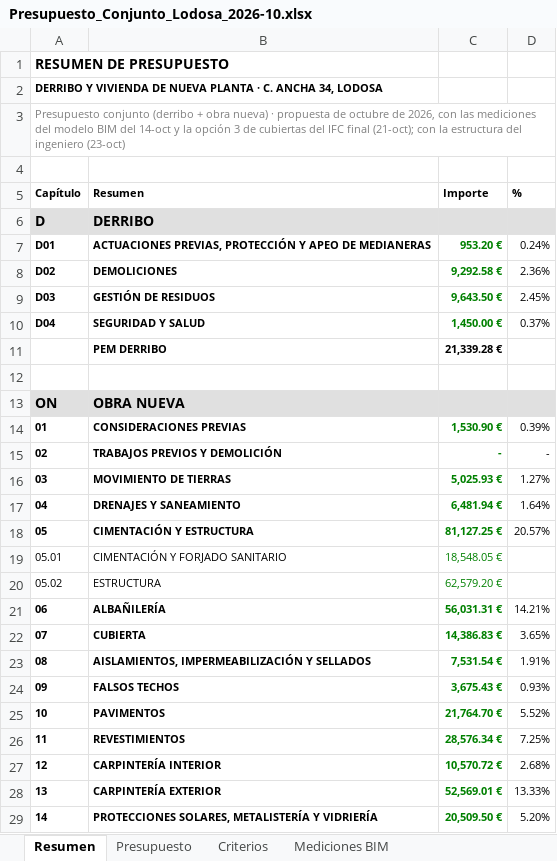
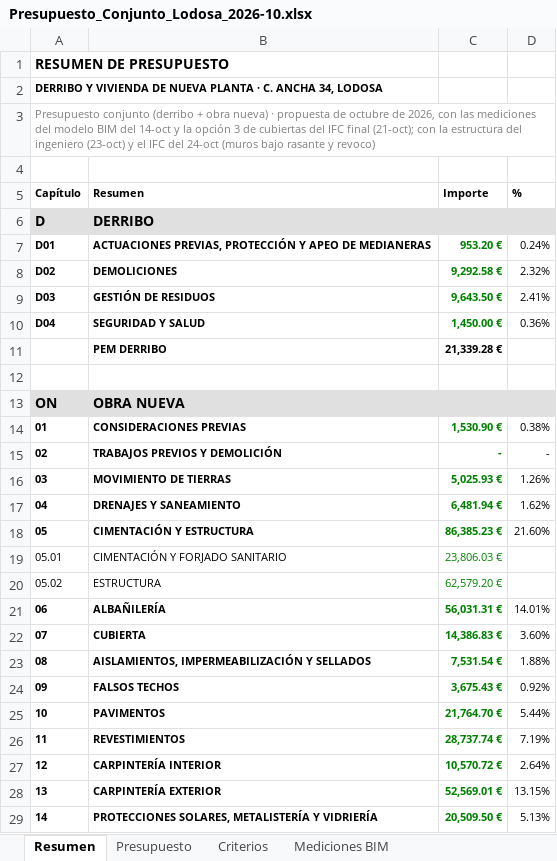
Before and after one commit to kikeelrojo/visor-arrova, an Excel workbook: datos/lodosa/presupuestos/Presupuesto_Conjunto_Lodosa_2026-10.xlsx, sheet Resumen, drawn as a sheet; only a part is shown; values as stored, in another font and other column widths than the file's, no borders; the diff covers the shown part only; the diff names each change by its address in the sheet, - before the commit and + after, or states it on an @@ line.

```diff
--- a/datos/lodosa/presupuestos/Presupuesto_Conjunto_Lodosa_2026-10.xlsx (sheet Resumen)
+++ b/datos/lodosa/presupuestos/Presupuesto_Conjunto_Lodosa_2026-10.xlsx (sheet Resumen)
-A3 (Capítulo): …ingeniero (23-oct)
+A3 (Capítulo): …ingeniero (23-oct) y el IFC del 24-oct (muros bajo rasante y revoco)
-D8 (%): 2.36%
+D8 (%): 2.32%
-D9 (%): 2.45%
+D9 (%): 2.41%
-D10 (%): 0.37%
+D10 (%): 0.36%
-D14 (%): 0.39%
+D14 (%): 0.38%
-D16 (%): 1.27%
+D16 (%): 1.26%
-D17 (%): 1.64%
+D17 (%): 1.62%
-C18 (Importe): 81,127.25 €
+C18 (Importe): 86,385.23 €
-D18 (%): 20.57%
+D18 (%): 21.60%
-C19 (Importe): 18,548.05 €
+C19 (Importe): 23,806.03 €
-D21 (%): 14.21%
+D21 (%): 14.01%
-D22 (%): 3.65%
+D22 (%): 3.60%
-D23 (%): 1.91%
+D23 (%): 1.88%
-D24 (%): 0.93%
+D24 (%): 0.92%
-D25 (%): 5.52%
+D25 (%): 5.44%
-C26 (Importe): 28,576.34 €
+C26 (Importe): 28,737.74 €
-D26 (%): 7.25%
+D26 (%): 7.19%
-D27 (%): 2.68%
+D27 (%): 2.64%
-D28 (%): 13.33%
+D28 (%): 13.15%
-D29 (%): 5.20%
+D29 (%): 5.13%
```
Also changed, not shown: 14 edited cells elsewhere in this sheet, sheet Mediciones BIM, sheet Presupuesto, datos/lodosa/presupuestos/Presupuesto_Lodosa_propuesta_2026-10.xlsx, 5 other files.
